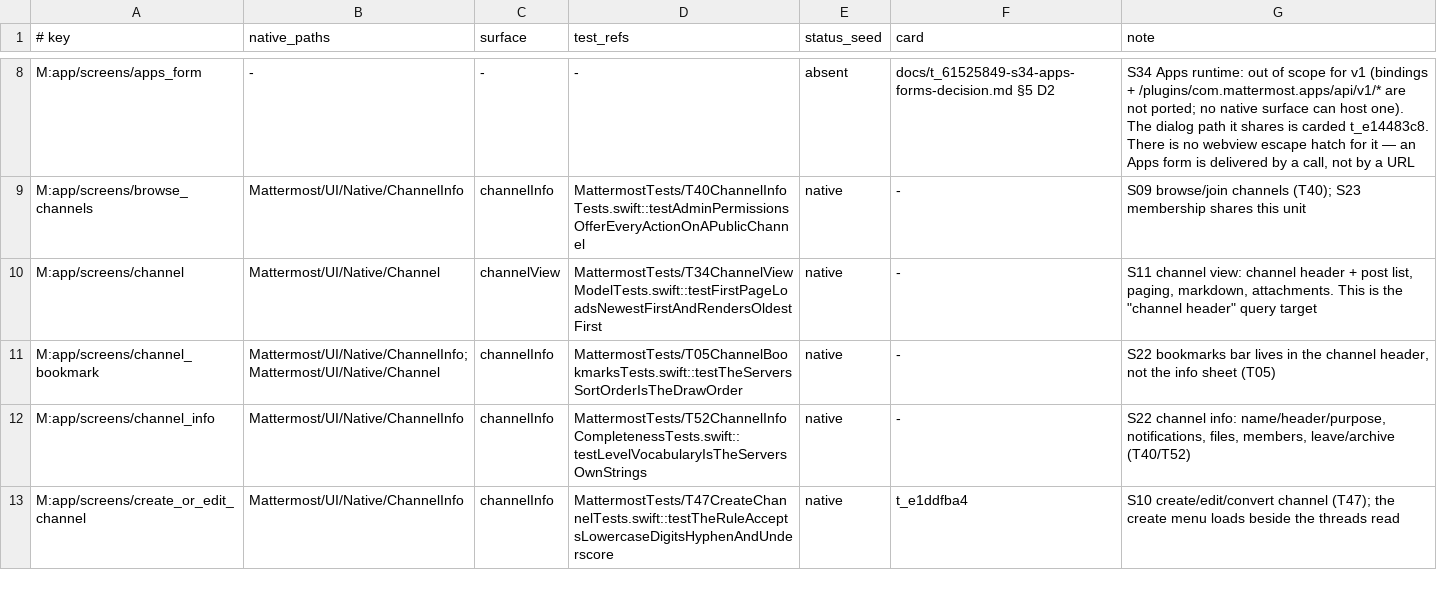
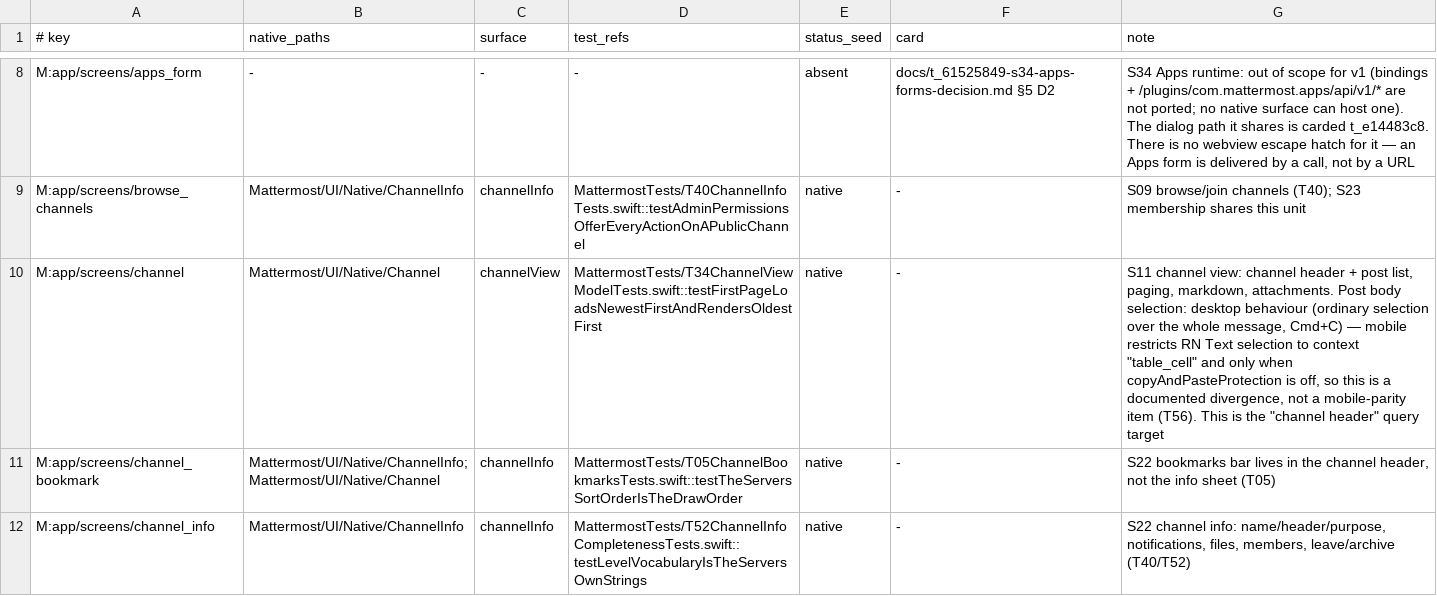
Before and after one commit to yanksyoon/mattermost-ios, a TSV file: parity/claims.tsv, drawn as a sheet; only a part is shown, gaps mark what is left out; the shorter side is filled out with more unchanged rows.

Commit message:
feat(t_38a0eac6): one selectable surface per post body, so a drag and Copy span paragraphs
The body was drawn block by block, each block its own SwiftUI Text with
.textSelection(.enabled); SwiftUI scopes selection to a single Text, so a
multi-paragraph post could never be selected as one message and a drag read as a
scroll.

MarkdownBodyText builds one NSAttributedString from the parity parser's runs
(never NSAttributedString(html:) / WKWebView, so the HTML-as-text invariant
survives), MarkdownBodyUITextView is a read-only, self-sizing, selectable text
view with link taps routed to the existing opener, and PostRowView renders one
such surface per body. -uiTestLegacyBlockBody keeps the old renderer for the AV
revert; -uiTestExposeBodySelection publishes selection/copy state to the live
tests.

Tests: T56SelectionTests (14 unit: one range, real pasteboard copy, code block
without fences, link opener, HTML-as-text, per-post isolation), T56SelectionUITests
(2 live: one text view + system Copy menu; legacy mode has no selectable body),
T56PerfProbeUITests + scripts/t56_perf_* (200-post A/B, legacy vs native).
Full MattermostTests at HEAD: 2442 run, 8 skipped, 0 failed; parity/check_scan OK.

```diff
--- a/parity/claims.tsv
+++ b/parity/claims.tsv
@@ -9,3 +9,3 @@ M:app/screens/apps_form	-	-	-	absent	docs/t_61525849-s34-apps-forms-decision.md
 M:app/screens/browse_channels	Mattermost/UI/Native/ChannelInfo	channelInfo	MattermostTests/T40ChannelInfoTests.swift::testAdminPermissionsOfferEveryActionOnAPublicChannel	native	-	S09 browse/join channels (T40); S23 membership shares this unit
-M:app/screens/channel	Mattermost/UI/Native/Channel	channelView	MattermostTests/T34ChannelViewModelTests.swift::testFirstPageLoadsNewestFirstAndRendersOldestFirst	native	-	S11 channel view: channel header + post list, paging, markdown, attachments. This is the "channel header" query target
+M:app/screens/channel	Mattermost/UI/Native/Channel	channelView	MattermostTests/T34ChannelViewModelTests.swift::testFirstPageLoadsNewestFirstAndRendersOldestFirst	native	-	S11 channel view: channel header + post list, paging, markdown, attachments. Post body selection: desktop behaviour (ordinary selection over the whole message, Cmd+C) — mobile restricts RN Text selection to context "table_cell" and only when copyAndPasteProtection is off, so this is a documented divergence, not a mobile-parity item (T56). This is the "channel header" query target
 M:app/screens/channel_bookmark	Mattermost/UI/Native/ChannelInfo;Mattermost/UI/Native/Channel	channelInfo	MattermostTests/T05ChannelBookmarksTests.swift::testTheServersSortOrderIsTheDrawOrder	native	-	S22 bookmarks bar lives in the channel header, not the info sheet (T05)
```
Also changed, not shown: 9 other files.
